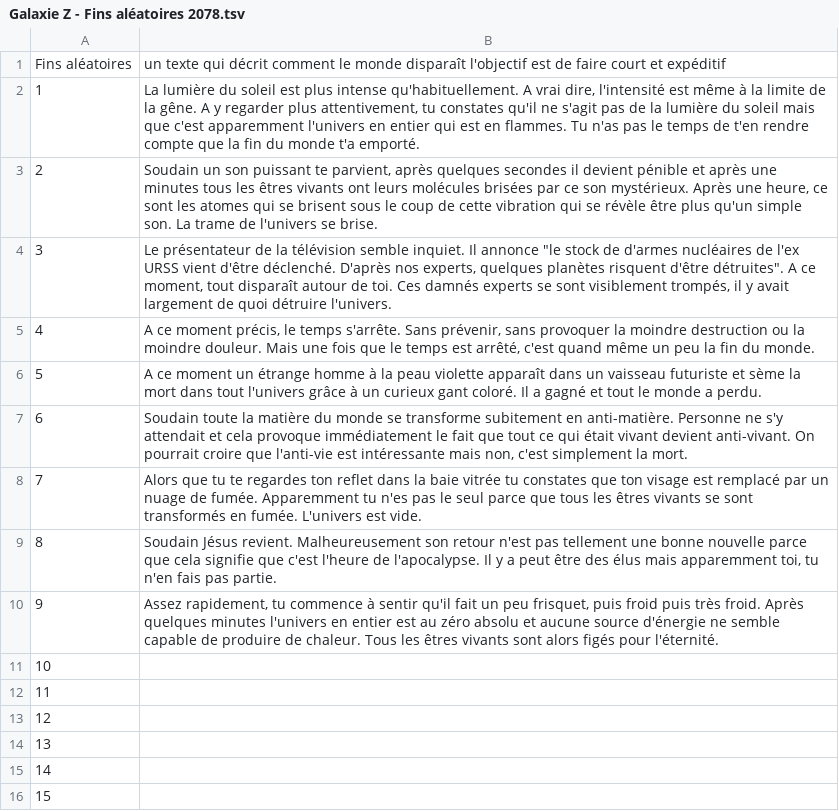
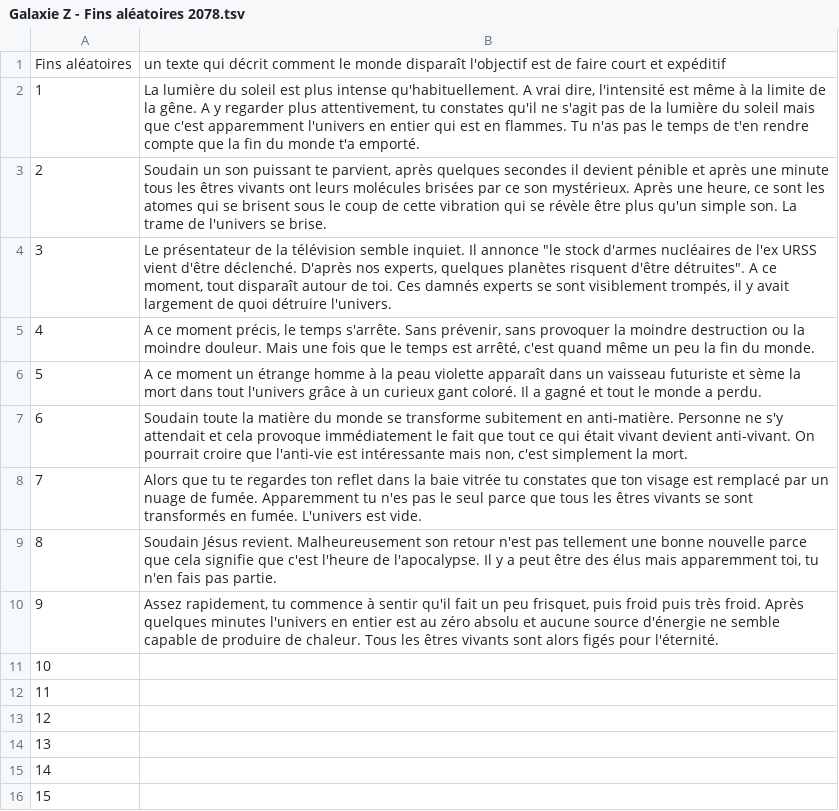
Before and after one commit to Bouebs/GalaxieZ, a TSV file: Textes/Galaxie Z - Fins aléatoires 2078.tsv, drawn as a sheet.

```diff
--- a/Textes/Galaxie Z - Fins aléatoires 2078.tsv
+++ b/Textes/Galaxie Z - Fins aléatoires 2078.tsv
@@ -2,4 +2,4 @@ Fins aléatoires	un texte qui décrit comment le monde disparaît l'objectif est
 1	La lumière du soleil est plus intense qu'habituellement. A vrai dire, l'intensité est même à la limite de la gêne. A y regarder plus attentivement, tu constates qu'il ne s'agit pas de la lumière du soleil mais que c'est apparemment l'univers en entier qui est en flammes. Tu n'as pas le temps de t'en rendre compte que la fin du monde t'a emporté.
-2	Soudain un son puissant te parvient, après quelques secondes il devient pénible et après une minutes tous les êtres vivants ont leurs molécules brisées par ce son mystérieux. Après une heure, ce sont les atomes qui se brisent sous le coup de cette vibration qui se révèle être plus qu'un simple son. La trame de l'univers se brise.
-3	Le présentateur de la télévision semble inquiet. Il annonce "le stock de d'armes nucléaires de l'ex URSS vient d'être déclenché. D'après nos experts, quelques planètes risquent d'être détruites". A ce moment, tout disparaît autour de toi. Ces damnés experts se sont visiblement trompés, il y avait largement de quoi détruire l'univers.
+2	Soudain un son puissant te parvient, après quelques secondes il devient pénible et après une minute tous les êtres vivants ont leurs molécules brisées par ce son mystérieux. Après une heure, ce sont les atomes qui se brisent sous le coup de cette vibration qui se révèle être plus qu'un simple son. La trame de l'univers se brise.
+3	Le présentateur de la télévision semble inquiet. Il annonce "le stock d'armes nucléaires de l'ex URSS vient d'être déclenché. D'après nos experts, quelques planètes risquent d'être détruites". A ce moment, tout disparaît autour de toi. Ces damnés experts se sont visiblement trompés, il y avait largement de quoi détruire l'univers.
 4	A ce moment précis, le temps s'arrête. Sans prévenir, sans provoquer la moindre destruction ou la moindre douleur. Mais une fois que le temps est arrêté, c'est quand même un peu la fin du monde.
```
Also changed, not shown: Textes/Galaxie Z - Excuses.tsv.
